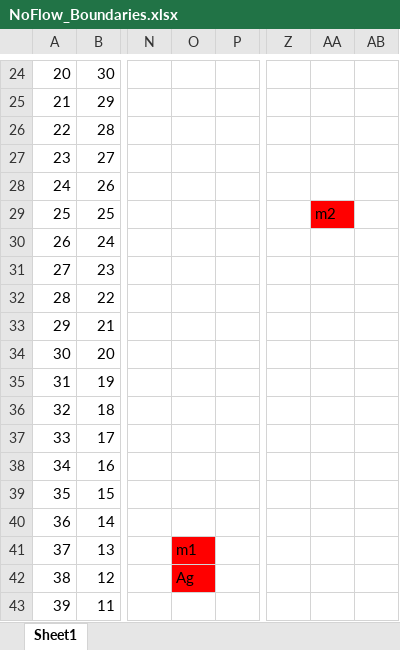
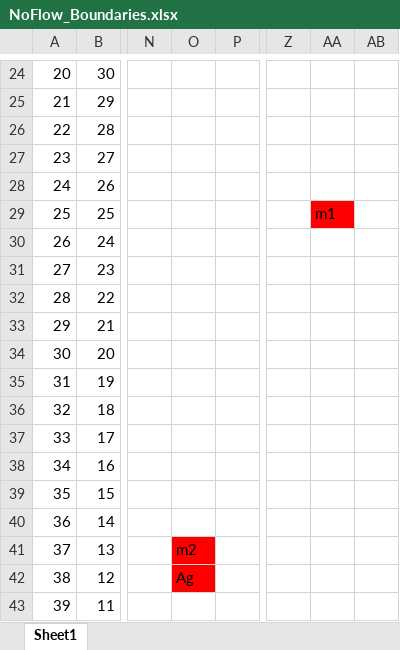
Before and after one commit to groundwater-modeling-Spring2020/Course_Materials, an Excel workbook: FInal_Project/NoFlow_Boundaries.xlsx, sheet Sheet1, drawn as a sheet; only a part is shown, gaps mark what is left out; values as stored, in another font and other column widths than the file's, no borders; the diff names each change by its address in the sheet, - before the commit and + after, or states it on an @@ line.

Commit message:
fixing well names

```diff
--- a/FInal_Project/NoFlow_Boundaries.xlsx (sheet Sheet1)
+++ b/FInal_Project/NoFlow_Boundaries.xlsx (sheet Sheet1)
-AA29: m2
+AA29: m1
-O41: m1
+O41: m2
```
